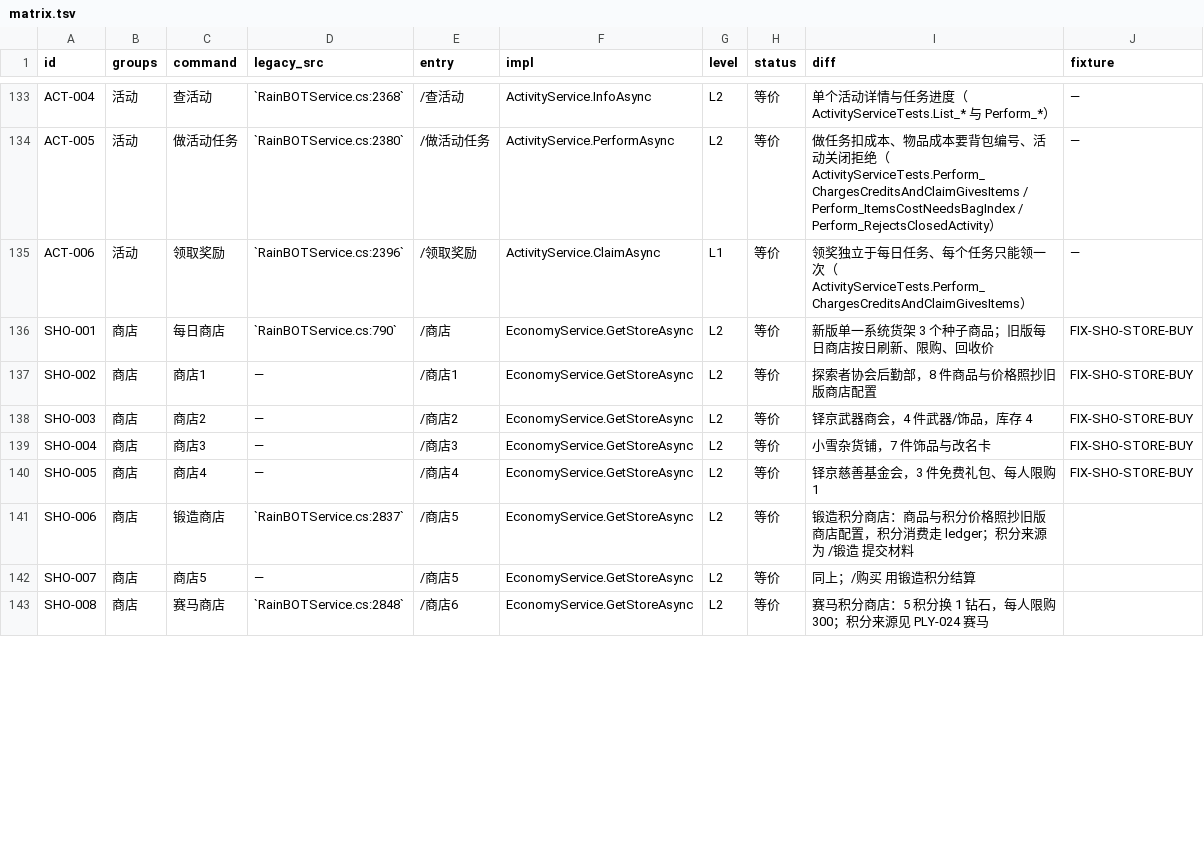
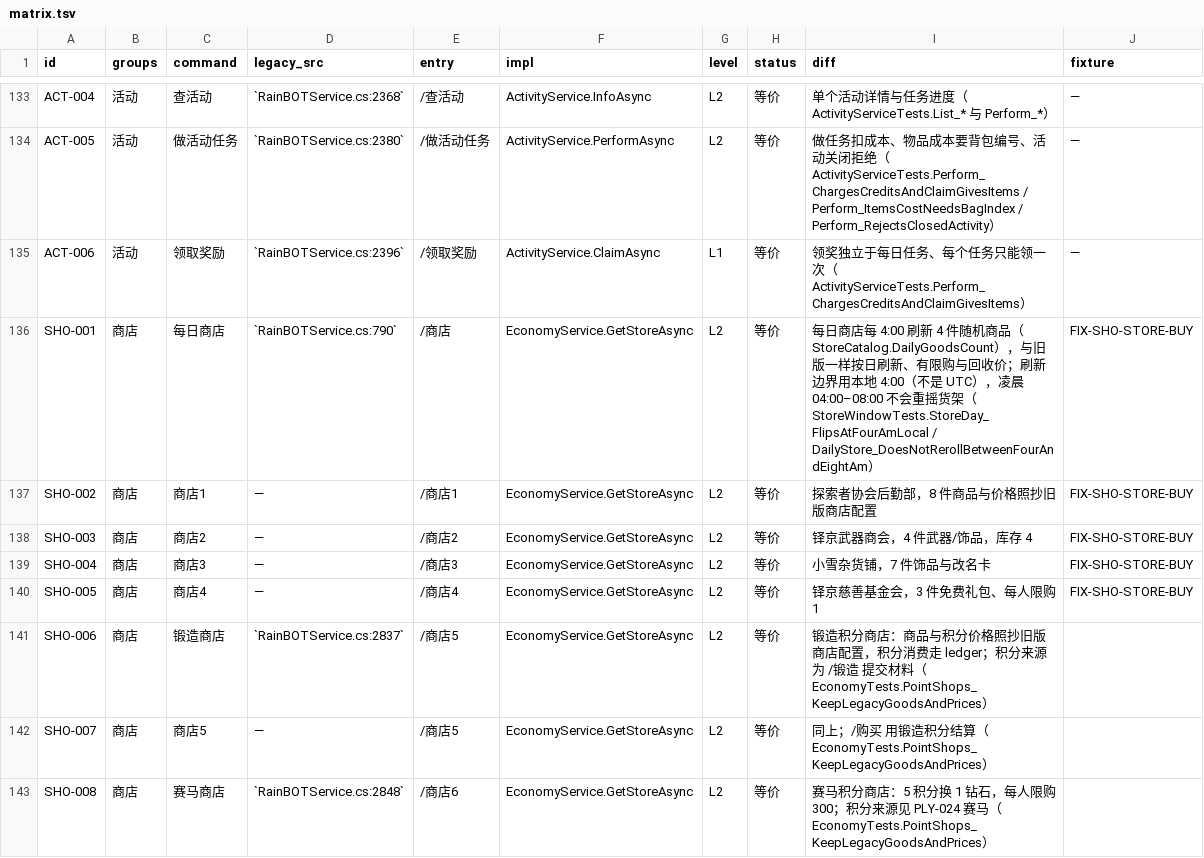
Before and after one commit to candy-cottage/oshima-bot, a TSV file: migration/matrix.tsv, drawn as a sheet; only a part is shown, gaps mark what is left out; the diff covers the shown part only.

Commit message:
test(docs): gate the matrix on real evidence, and fix what the gate found
用户要求核对「代码与功能描述是否一致」。分两步：先做机械核对，再人工看语义。

新增 migration/check_claims.py（CI 也跑）：
- 矩阵差异列里的 XxxTests.Method / XxxTests.Prefix* 必须能对上真实测试类与方法；
- 「当前入口」列的 /指令 必须是 CommandCatalog 注册过的 key/name/alias
  （固定商店走 StoreCommand 批量注册，单独认）。
自证：它当场抓到我刚写错的 Market_CompletedSaleNetsPriceListingFee_AndBuysItem。

机械核对的结论：24 行标着「等价」却没有任何证据（既无夹具、也无测试引用）。
全部补上真实出处；其中三家积分商店的价格表原本无人守，新增
EconomyTests.PointShops_KeepLegacyGoodsAndPrices 逐项钉住（锻造 6 件、赛马 1 件限购 300、
共斗 7 件），现在 99 行等价全部有证据。

语义上改了 5 处（都是「描述与代码不符」）：
- SHO-001：写「每日商店 3 个种子商品」，实际 DailyGoodsCount = 4；且新版同样按日刷新、
  有限购与回收价，原文写得像有差异。
- SHO-013：写「新版无 2 分钟访问窗口、无限购」——完全说反，2 分钟窗口和限购都在，
  且有测试守着（Buy_RequiresAFreshlyOpenedStore）。
- SHO-029：流水是新增的内部账本，玩家可见行为一致，改判等价并写明「旧版无 ledger，
  只能按余额变化对拍」。
- ITM-013：写「只换旅人经验」——经验记在角色身上，加给主战。
- CHR-008：写「无角色生命/魔法字段」——字段有，缺的是持久战损与复活次数
  （战斗按模板重建、Recovery 满状态进场，掉血不写回）。
- PLY-002：引用的测试名被缩写成了 QuestBoardTests.Immediate。

矩阵：等价 98→99、简化替代 41→40。测试 409→410。

```diff
--- a/migration/matrix.tsv
+++ b/migration/matrix.tsv
@@ -135,3 +135,3 @@ ACT-005	活动	做活动任务	`RainBOTService.cs:2380`	/做活动任务	Activit
 ACT-006	活动	领取奖励	`RainBOTService.cs:2396`	/领取奖励	ActivityService.ClaimAsync	L1	等价	领奖独立于每日任务、每个任务只能领一次（ActivityServiceTests.Perform_ChargesCreditsAndClaimGivesItems）	—
-SHO-001	商店	每日商店	`RainBOTService.cs:790`	/商店	EconomyService.GetStoreAsync	L2	等价	新版单一系统货架 3 个种子商品；旧版每日商店按日刷新、限购、回收价	FIX-SHO-STORE-BUY
+SHO-001	商店	每日商店	`RainBOTService.cs:790`	/商店	EconomyService.GetStoreAsync	L2	等价	每日商店每 4:00 刷新 4 件随机商品（StoreCatalog.DailyGoodsCount），与旧版一样按日刷新、有限购与回收价；刷新边界用本地 4:00（不是 UTC），凌晨 04:00–08:00 不会重摇货架（StoreWindowTests.StoreDay_FlipsAtFourAmLocal / DailyStore_DoesNotRerollBetweenFourAndEightAm）	FIX-SHO-STORE-BUY
 SHO-002	商店	商店1	—	/商店1	EconomyService.GetStoreAsync	L2	等价	探索者协会后勤部，8 件商品与价格照抄旧版商店配置	FIX-SHO-STORE-BUY
@@ -140,4 +140,4 @@ SHO-004	商店	商店3	—	/商店3	EconomyService.GetStoreAsync	L2	等价	小
 SHO-005	商店	商店4	—	/商店4	EconomyService.GetStoreAsync	L2	等价	铎京慈善基金会，3 件免费礼包、每人限购 1	FIX-SHO-STORE-BUY
-SHO-006	商店	锻造商店	`RainBOTService.cs:2837`	/商店5	EconomyService.GetStoreAsync	L2	等价	锻造积分商店：商品与积分价格照抄旧版商店配置，积分消费走 ledger；积分来源为 /锻造 提交材料	
-SHO-007	商店	商店5	—	/商店5	EconomyService.GetStoreAsync	L2	等价	同上；/购买 用锻造积分结算	
-SHO-008	商店	赛马商店	`RainBOTService.cs:2848`	/商店6	EconomyService.GetStoreAsync	L2	等价	赛马积分商店：5 积分换 1 钻石，每人限购 300；积分来源见 PLY-024 赛马	
+SHO-006	商店	锻造商店	`RainBOTService.cs:2837`	/商店5	EconomyService.GetStoreAsync	L2	等价	锻造积分商店：商品与积分价格照抄旧版商店配置，积分消费走 ledger；积分来源为 /锻造 提交材料（EconomyTests.PointShops_KeepLegacyGoodsAndPrices）	
+SHO-007	商店	商店5	—	/商店5	EconomyService.GetStoreAsync	L2	等价	同上；/购买 用锻造积分结算（EconomyTests.PointShops_KeepLegacyGoodsAndPrices）	
+SHO-008	商店	赛马商店	`RainBOTService.cs:2848`	/商店6	EconomyService.GetStoreAsync	L2	等价	赛马积分商店：5 积分换 1 钻石，每人限购 300；积分来源见 PLY-024 赛马（EconomyTests.PointShops_KeepLegacyGoodsAndPrices）	
```
Also changed, not shown: 27 edited cells elsewhere in this file, 6 other files.
